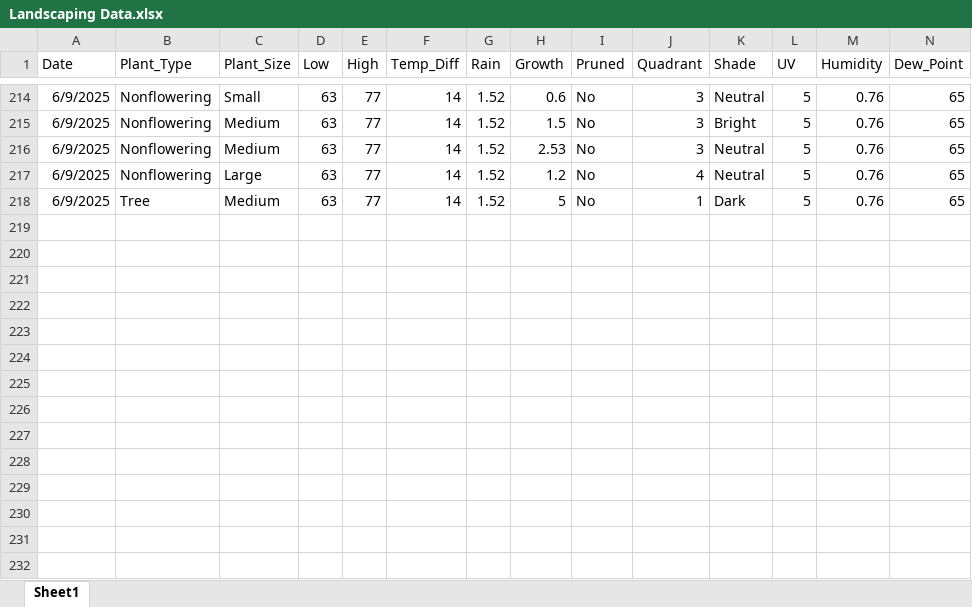
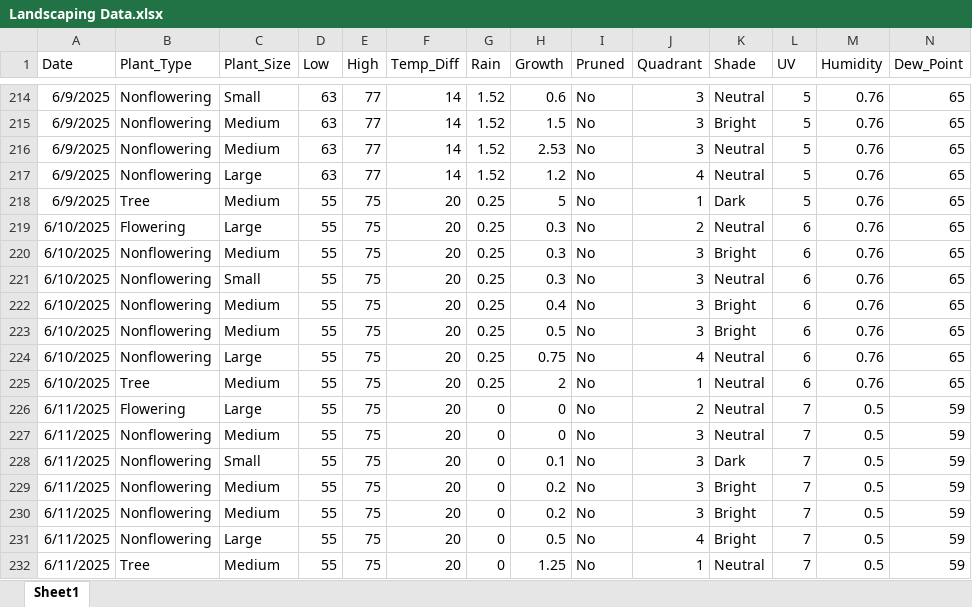
Before and after one commit to WVF-1/Summer-Research-Project, an Excel workbook: Landscaping Data.xlsx, sheet Sheet1, drawn as a sheet; only a part is shown, gaps mark what is left out; values as stored, in another font and other column widths than the file's, no borders; rows hold the shown columns only; the diff names each change by its address in the sheet, - before the commit and + after, or states it on an @@ line.

Commit message:
Add files via upload

```diff
--- a/Landscaping Data.xlsx (sheet Sheet1)
+++ b/Landscaping Data.xlsx (sheet Sheet1)
-D218 (Low): 63
+D218 (Low): 55
-E218 (High): 77
+E218 (High): 75
-F218 (Temp_Diff): 14
+F218 (Temp_Diff): 20
-G218 (Rain): 1.52
+G218 (Rain): 0.25
+row 219: 6/10/2025 | Flowering | Large | 55 | 75 | 20 | 0.25 | 0.3 | No | 2 | Neutral | 6 | 0.76 | 65
+row 220: 6/10/2025 | Nonflowering | Medium | 55 | 75 | 20 | 0.25 | 0.3 | No | 3 | Bright | 6 | 0.76 | 65
+row 221: 6/10/2025 | Nonflowering | Small | 55 | 75 | 20 | 0.25 | 0.3 | No | 3 | Neutral | 6 | 0.76 | 65
+row 222: 6/10/2025 | Nonflowering | Medium | 55 | 75 | 20 | 0.25 | 0.4 | No | 3 | Bright | 6 | 0.76 | 65
+row 223: 6/10/2025 | Nonflowering | Medium | 55 | 75 | 20 | 0.25 | 0.5 | No | 3 | Bright | 6 | 0.76 | 65
+row 224: 6/10/2025 | Nonflowering | Large | 55 | 75 | 20 | 0.25 | 0.75 | No | 4 | Neutral | 6 | 0.76 | 65
+row 225: 6/10/2025 | Tree | Medium | 55 | 75 | 20 | 0.25 | 2 | No | 1 | Neutral | 6 | 0.76 | 65
+row 226: 6/11/2025 | Flowering | Large | 55 | 75 | 20 | 0 | 0 | No | 2 | Neutral | 7 | 0.5 | 59
+row 227: 6/11/2025 | Nonflowering | Medium | 55 | 75 | 20 | 0 | 0 | No | 3 | Neutral | 7 | 0.5 | 59
+row 228: 6/11/2025 | Nonflowering | Small | 55 | 75 | 20 | 0 | 0.1 | No | 3 | Dark | 7 | 0.5 | 59
+row 229: 6/11/2025 | Nonflowering | Medium | 55 | 75 | 20 | 0 | 0.2 | No | 3 | Bright | 7 | 0.5 | 59
+row 230: 6/11/2025 | Nonflowering | Medium | 55 | 75 | 20 | 0 | 0.2 | No | 3 | Bright | 7 | 0.5 | 59
+row 231: 6/11/2025 | Nonflowering | Large | 55 | 75 | 20 | 0 | 0.5 | No | 4 | Bright | 7 | 0.5 | 59
+row 232: 6/11/2025 | Tree | Medium | 55 | 75 | 20 | 0 | 1.25 | No | 1 | Neutral | 7 | 0.5 | 59
```
